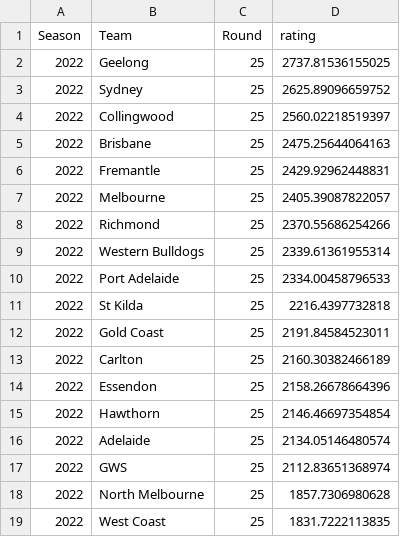
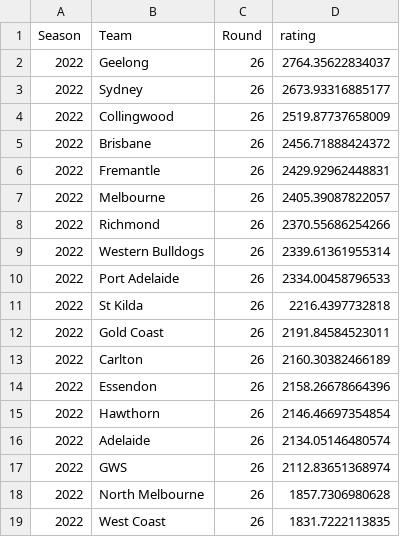
Before and after one commit to mitch-mooney/AFL_Predictions, a CSV file: csv_files/Team_Ratings.csv, drawn as a sheet.

```diff
--- a/csv_files/Team_Ratings.csv
+++ b/csv_files/Team_Ratings.csv
@@ -1,19 +1,19 @@
 "Season","Team","Round","rating"
-2022,"Geelong",25,2737.81536155025
-2022,"Sydney",25,2625.89096659752
-2022,"Collingwood",25,2560.02218519397
-2022,"Brisbane",25,2475.25644064163
-2022,"Fremantle",25,2429.92962448831
-2022,"Melbourne",25,2405.39087822057
-2022,"Richmond",25,2370.55686254266
-2022,"Western Bulldogs",25,2339.61361955314
-2022,"Port Adelaide",25,2334.00458796533
-2022,"St Kilda",25,2216.4397732818
-2022,"Gold Coast",25,2191.84584523011
-2022,"Carlton",25,2160.30382466189
-2022,"Essendon",25,2158.26678664396
-2022,"Hawthorn",25,2146.46697354854
-2022,"Adelaide",25,2134.05146480574
-2022,"GWS",25,2112.83651368974
-2022,"North Melbourne",25,1857.7306980628
-2022,"West Coast",25,1831.7222113835
+2022,"Geelong",26,2764.35622834037
+2022,"Sydney",26,2673.93316885177
+2022,"Collingwood",26,2519.87737658009
+2022,"Brisbane",26,2456.71888424372
+2022,"Fremantle",26,2429.92962448831
+2022,"Melbourne",26,2405.39087822057
+2022,"Richmond",26,2370.55686254266
+2022,"Western Bulldogs",26,2339.61361955314
+2022,"Port Adelaide",26,2334.00458796533
+2022,"St Kilda",26,2216.4397732818
+2022,"Gold Coast",26,2191.84584523011
+2022,"Carlton",26,2160.30382466189
+2022,"Essendon",26,2158.26678664396
+2022,"Hawthorn",26,2146.46697354854
+2022,"Adelaide",26,2134.05146480574
+2022,"GWS",26,2112.83651368974
+2022,"North Melbourne",26,1857.7306980628
+2022,"West Coast",26,1831.7222113835
```
Also changed, not shown: csv_files/betting_odds.csv, csv_files/round_predictions.csv, 1 other file.
